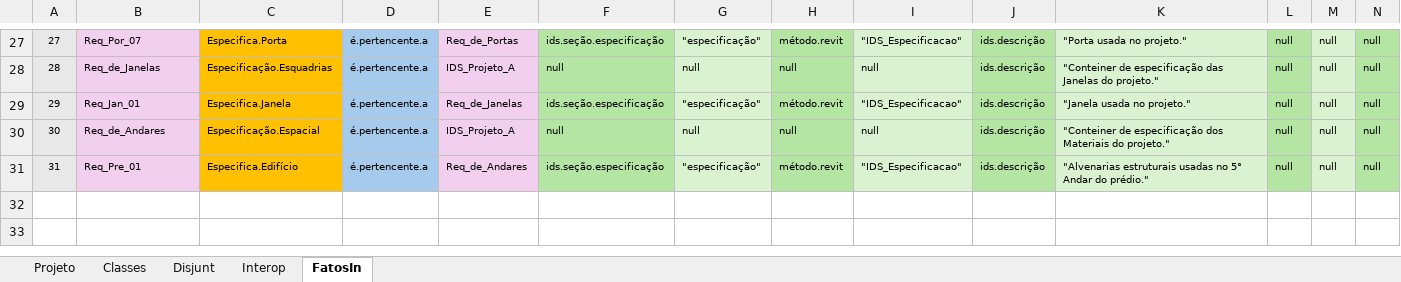
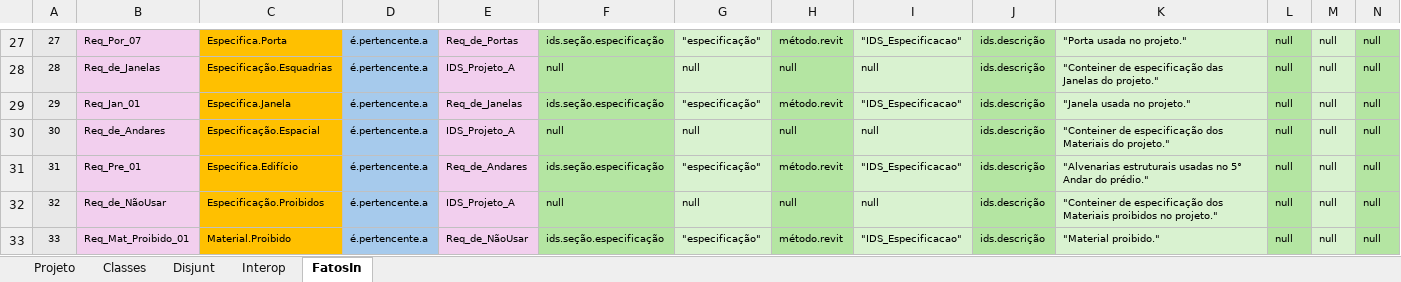
Before and after one commit to JLMenegotto/OntologiaBIM, an Excel workbook: Versão5/BIM/Ontologia_IDS.xlsx, sheet FatosIn, drawn as a sheet; only a part is shown, gaps mark what is left out; values as stored, in another font and other column widths than the file's, no borders; conditional formats not drawn; rows hold the shown columns only; the diff names each change by its address in the sheet, - before the commit and + after, or states it on an @@ line.

Commit message:
Add files via upload

```diff
--- a/Versão5/BIM/Ontologia_IDS.xlsx (sheet FatosIn)
+++ b/Versão5/BIM/Ontologia_IDS.xlsx (sheet FatosIn)
+row 32: 32 | Req_de_NãoUsar | Especificação.Proibidos | é.pertencente.a | IDS_Projeto_A | null | null | null | null | ids.descrição | "Conteiner de especificação dos Materiais proibidos no projeto." | null | null | null
+row 33: 33 | Req_Mat_Proibido_01 | Material.Proibido | é.pertencente.a | Req_de_NãoUsar | ids.seção.especificação | "especificação" | método.revit | "IDS_Especificacao" | ids.descrição | "Material proibido." | null | null | null
```
Also changed, not shown: sheet Classes, sheet Projeto.
